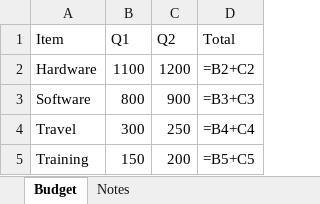
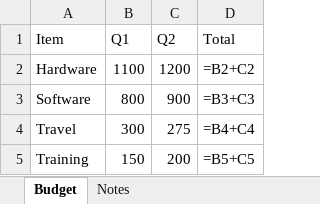
Before and after one commit to adkumar01/excelcomparison, an Excel workbook: samples/budget.xlsx, sheet Budget, drawn as a sheet; values as stored, in another font and other column widths than the file's, no borders; formulas without a stored value are shown as written; the diff names each change by its address in the sheet, - before the commit and + after, or states it on an @@ line.

```diff
--- a/samples/budget.xlsx (sheet Budget)
+++ b/samples/budget.xlsx (sheet Budget)
-C4 (Q2): 250
+C4 (Q2): 275
```
